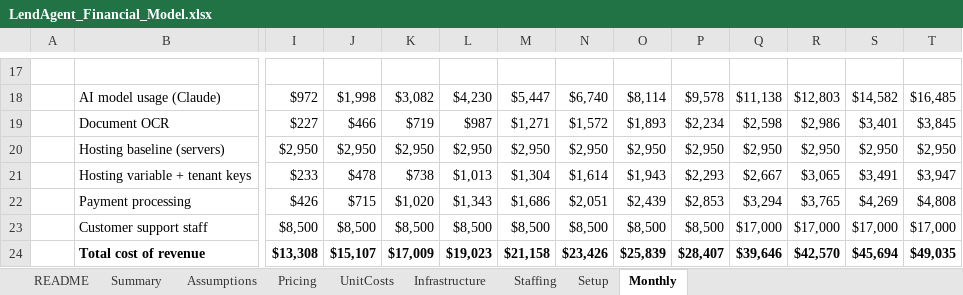
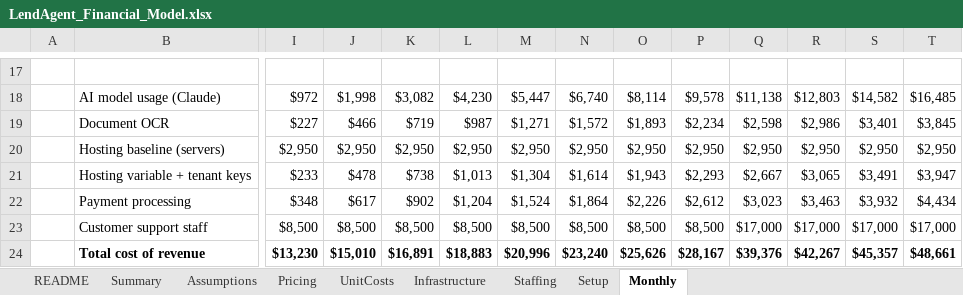
Before and after one commit to TonyBarnyard/OreVis, an Excel workbook: lending-agent/model/LendAgent_Financial_Model.xlsx, sheet Monthly, drawn as a sheet; only a part is shown, gaps mark what is left out; values as stored, in another font and other column widths than the file's, no borders; the diff covers the shown part only; the diff names each change by its address in the sheet, - before the commit and + after, or states it on an @@ line.

```diff
--- a/lending-agent/model/LendAgent_Financial_Model.xlsx (sheet Monthly)
+++ b/lending-agent/model/LendAgent_Financial_Model.xlsx (sheet Monthly)
-I22: $426
+I22: $348
-J22: $715
+J22: $617
-K22: $1,020
+K22: $902
-L22: $1,343
+L22: $1,204
-M22: $1,686
+M22: $1,524
-N22: $2,051
+N22: $1,864
-O22: $2,439
+O22: $2,226
-P22: $2,853
+P22: $2,612
-Q22: $3,294
+Q22: $3,023
-R22: $3,765
+R22: $3,463
-S22: $4,269
+S22: $3,932
-T22: $4,808
+T22: $4,434
-I24: $13,308
+I24: $13,230
-J24: $15,107
+J24: $15,010
-K24: $17,009
+K24: $16,891
-L24: $19,023
+L24: $18,883
-M24: $21,158
+M24: $20,996
-N24: $23,426
+N24: $23,240
-O24: $25,839
+O24: $25,626
-P24: $28,407
+P24: $28,167
-Q24: $39,646
+Q24: $39,376
-R24: $42,570
+R24: $42,267
-S24: $45,694
+S24: $45,357
-T24: $49,035
+T24: $48,661
```
Also changed, not shown: 278 edited cells elsewhere in this sheet, sheet Summary, sheet Pricing, sheet Staffing, sheet Assumptions, sheet Infrastructure, formulas that keep their value, charts or pictures, 10 other files.
